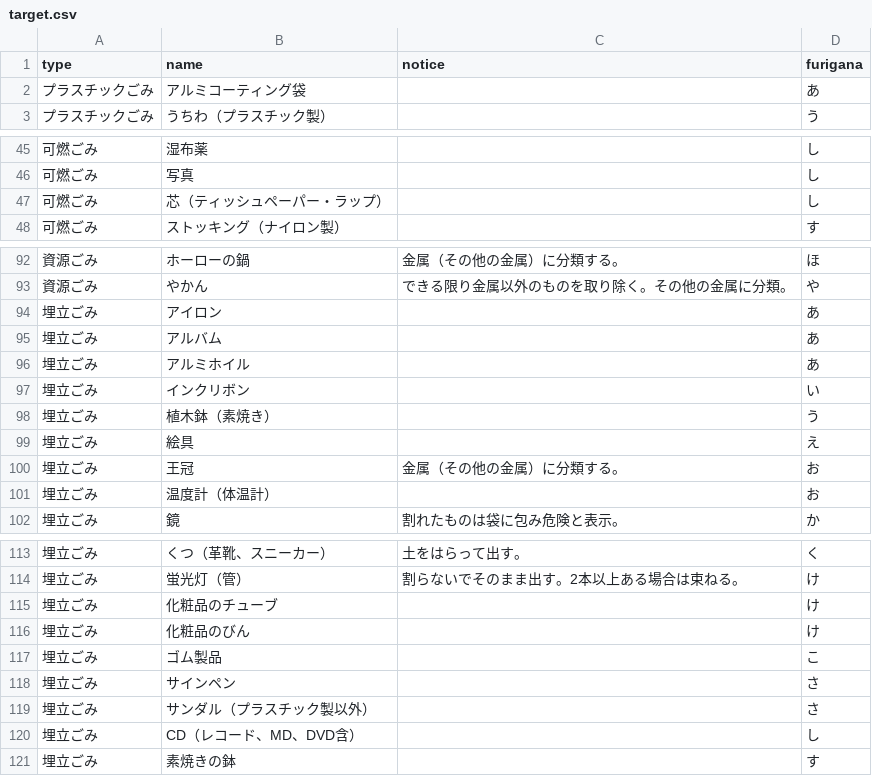
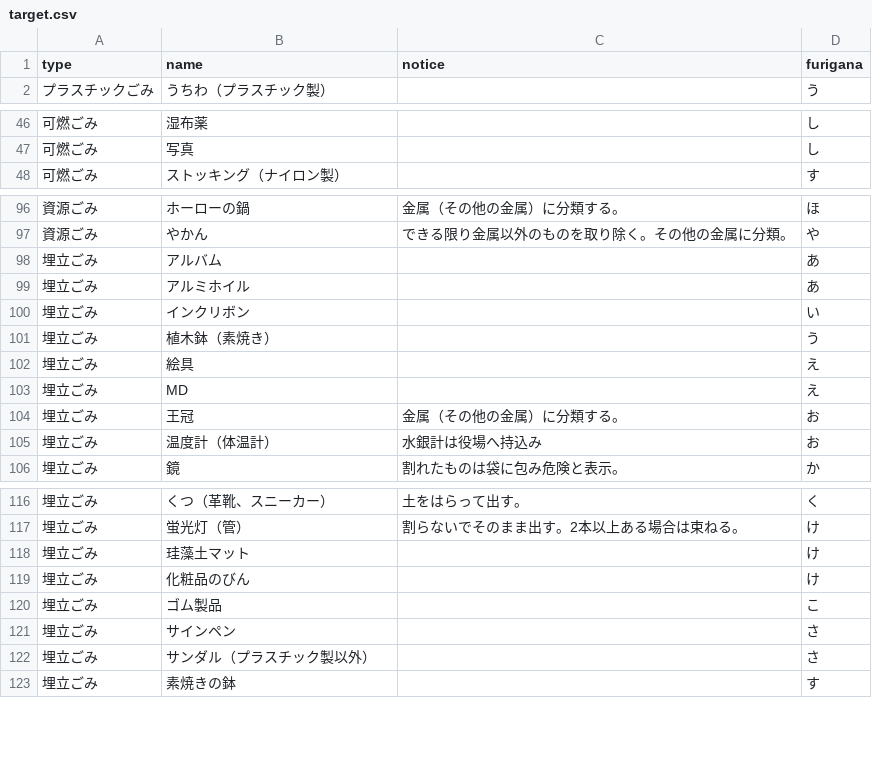
Before and after one commit to Shimizu-Sunto/5374, a CSV file: data/target.csv, drawn as a sheet; only a part is shown, gaps mark what is left out; the diff covers the shown part only.

```diff
--- a/data/target.csv
+++ b/data/target.csv
@@ -1,3 +1,2 @@
 type,name,notice,furigana
-プラスチックごみ,アルミコーティング袋,　,あ
 プラスチックごみ,うちわ（プラスチック製）,　,う
@@ -46,3 +47,2 @@ type,name,notice,furigana
 可燃ごみ,写真,　,し
-可燃ごみ,芯（ティッシュペーパー・ラップ）,　,し
 可燃ごみ,ストッキング（ナイロン製）,　,す
@@ -93,3 +97,2 @@ type,name,notice,furigana
 資源ごみ,やかん,できる限り金属以外のものを取り除く。その他の金属に分類。,や
-埋立ごみ,アイロン,　,あ
 埋立ごみ,アルバム,　,あ
@@ -99,4 +102,5 @@ type,name,notice,furigana
 埋立ごみ,絵具,　,え
+埋立ごみ,MD,　,え
 埋立ごみ,王冠,金属（その他の金属）に分類する。,お
-埋立ごみ,温度計（体温計）,　,お
+埋立ごみ,温度計（体温計）,水銀計は役場へ持込み,お
 埋立ごみ,鏡,割れたものは袋に包み危険と表示。,か
@@ -114,3 +117,3 @@ type,name,notice,furigana
 埋立ごみ,蛍光灯（管）,割らないでそのまま出す。2本以上ある場合は束ねる。,け
-埋立ごみ,化粧品のチューブ,　,け
+埋立ごみ,珪藻土マット,　,け
 埋立ごみ,化粧品のびん,　,け
@@ -119,3 +122,2 @@ type,name,notice,furigana
 埋立ごみ,サンダル（プラスチック製以外）,　,さ
-埋立ごみ,CD（レコード、MD、DVD含）,　,し
 埋立ごみ,素焼きの鉢,　,す
```
Also changed, not shown: 8 added rows, 8 removed rows and 8 edited cells elsewhere in this file.
